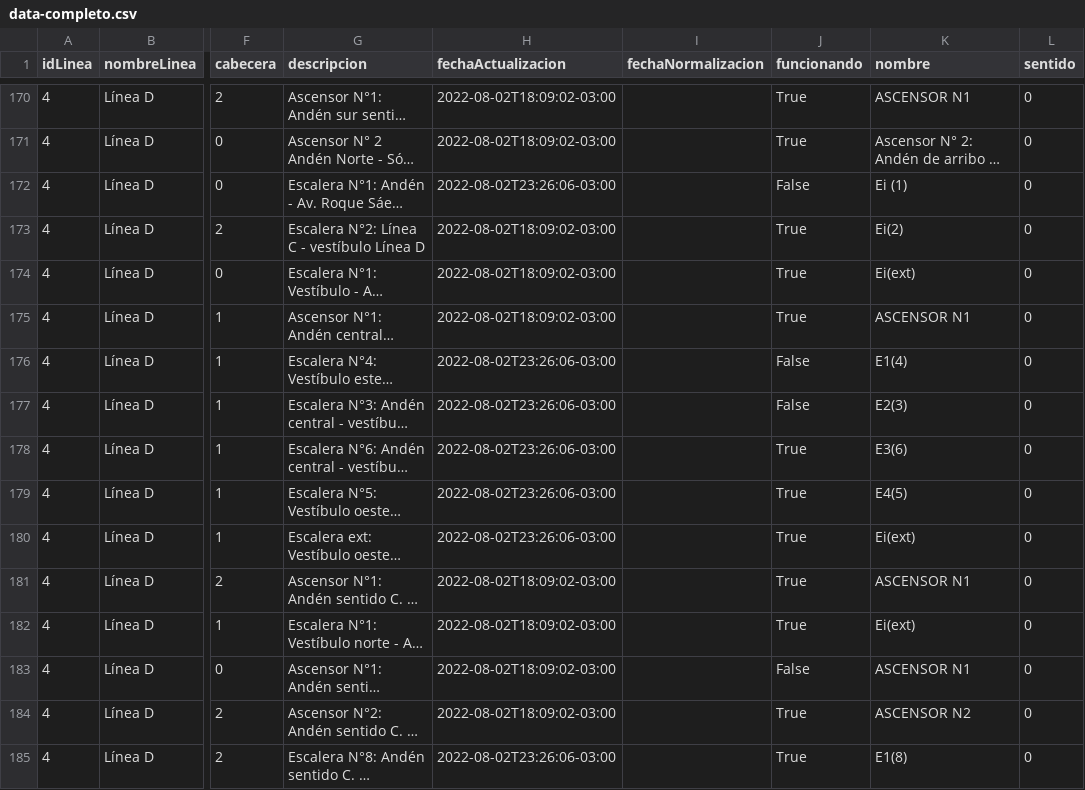
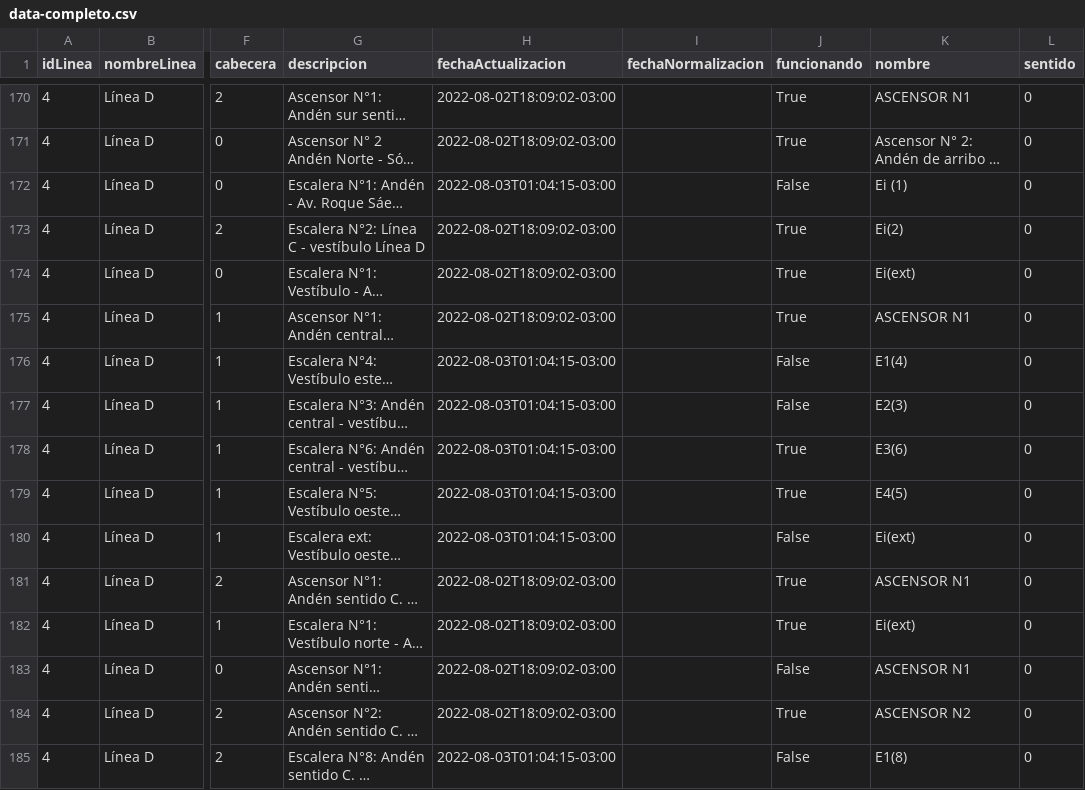
Before and after one commit to j-e-d/accesibilidad-subte, a CSV file: data-completo.csv, drawn as a sheet; only a part is shown, gaps mark what is left out; long unchanged cells end in …; the diff covers the shown part only; the diff names each change by its address in the sheet, - before the commit and + after, or states it on an @@ line.

```diff
--- a/data-completo.csv
+++ b/data-completo.csv
-H172 (fechaActualizacion): 2022-08-02T23:26:06-03:00
+H172 (fechaActualizacion): 2022-08-03T01:04:15-03:00
-H176:H180 (fechaActualizacion): 2022-08-02T23:26:06-03:00
+H176:H180 (fechaActualizacion): 2022-08-03T01:04:15-03:00
-J180 (funcionando): True
+J180 (funcionando): False
-H185 (fechaActualizacion): 2022-08-02T23:26:06-03:00
+H185 (fechaActualizacion): 2022-08-03T01:04:15-03:00
-J185 (funcionando): True
+J185 (funcionando): False
```
Also changed, not shown: 87 edited cells elsewhere in this file, data-sin-fechas.csv.
